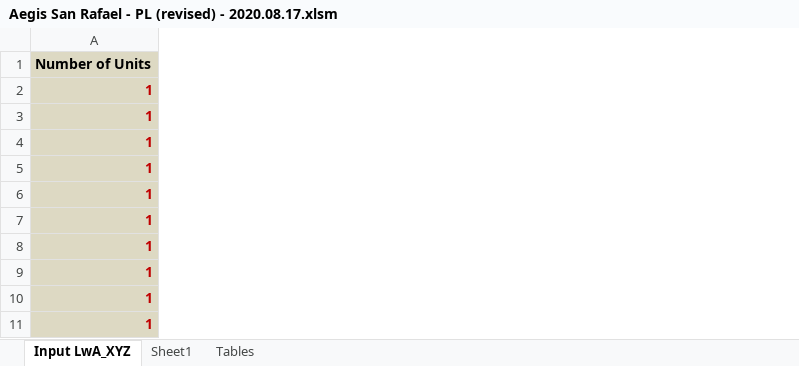
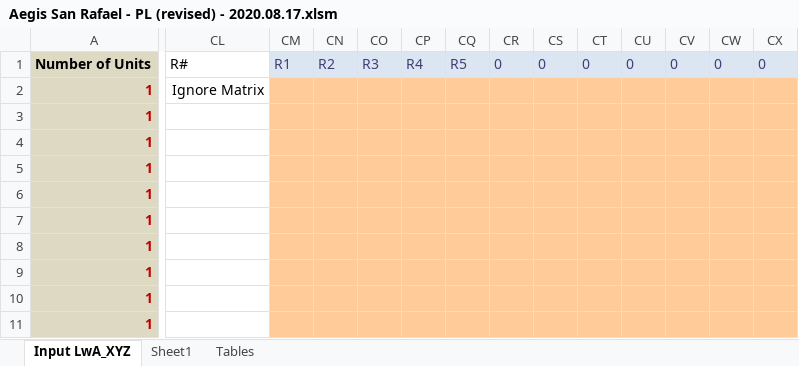
Before and after one commit to cxhx441/graphical-acoustic-calcs, an Excel workbook: Aegis San Rafael - PL (revised) - 2020.08.17.xlsm, sheet Input LwA_XYZ, drawn as a sheet; only a part is shown, gaps mark what is left out; values as stored, in another font and other column widths than the file's, no borders; charts and pictures and conditional formats not drawn; the diff covers the shown part only; the diff names each change by its address in the sheet, - before the commit and + after, or states it on an @@ line.

Commit message:
update master for xl ignore matrix

```diff
--- a/Aegis San Rafael - PL (revised) - 2020.08.17.xlsm (sheet Input LwA_XYZ)
+++ b/Aegis San Rafael - PL (revised) - 2020.08.17.xlsm (sheet Input LwA_XYZ)
+column CL, rows 1-2: R# | Ignore Matrix
+column CM, row 1: R1
+column CN, row 1: R2
+column CO, row 1: R3
+column CP, row 1: R4
+column CQ, row 1: R5
+column CR, row 1: 0
+column CS, row 1: 0
+column CT, row 1: 0
+column CU, row 1: 0
+column CV, row 1: 0
+column CW, row 1: 0
+column CX, row 1: 0
```
Also changed, not shown: 4 added columns elsewhere in this sheet, formulas that keep their value.
